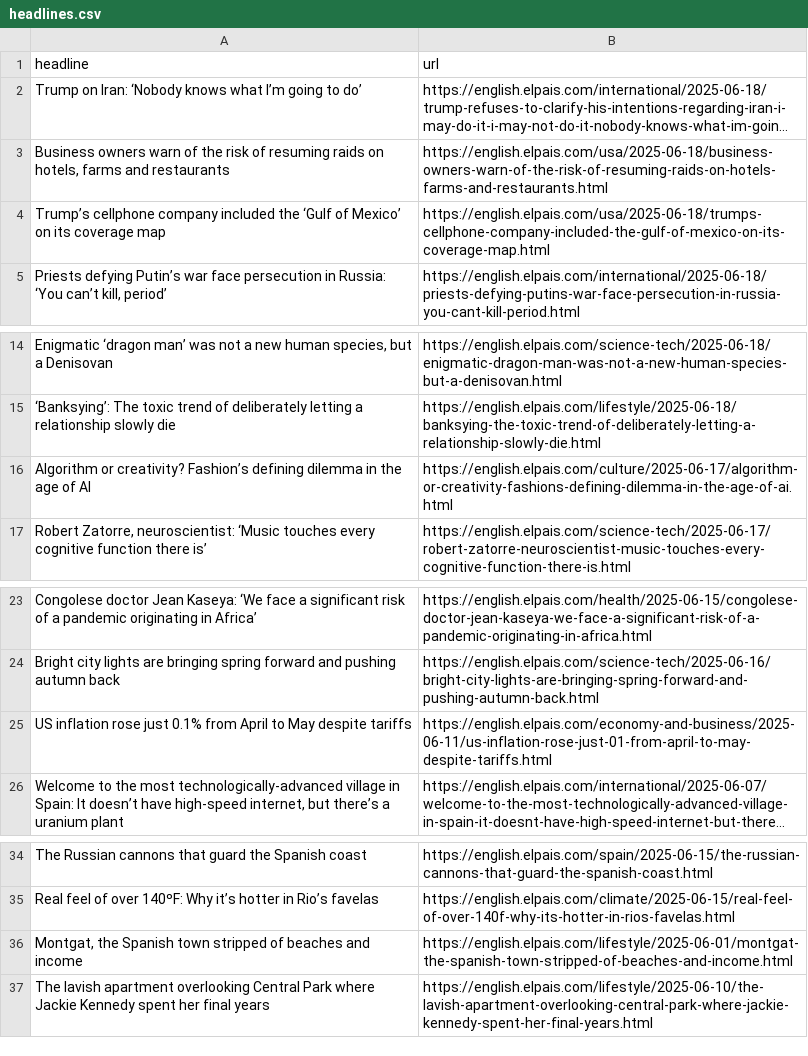
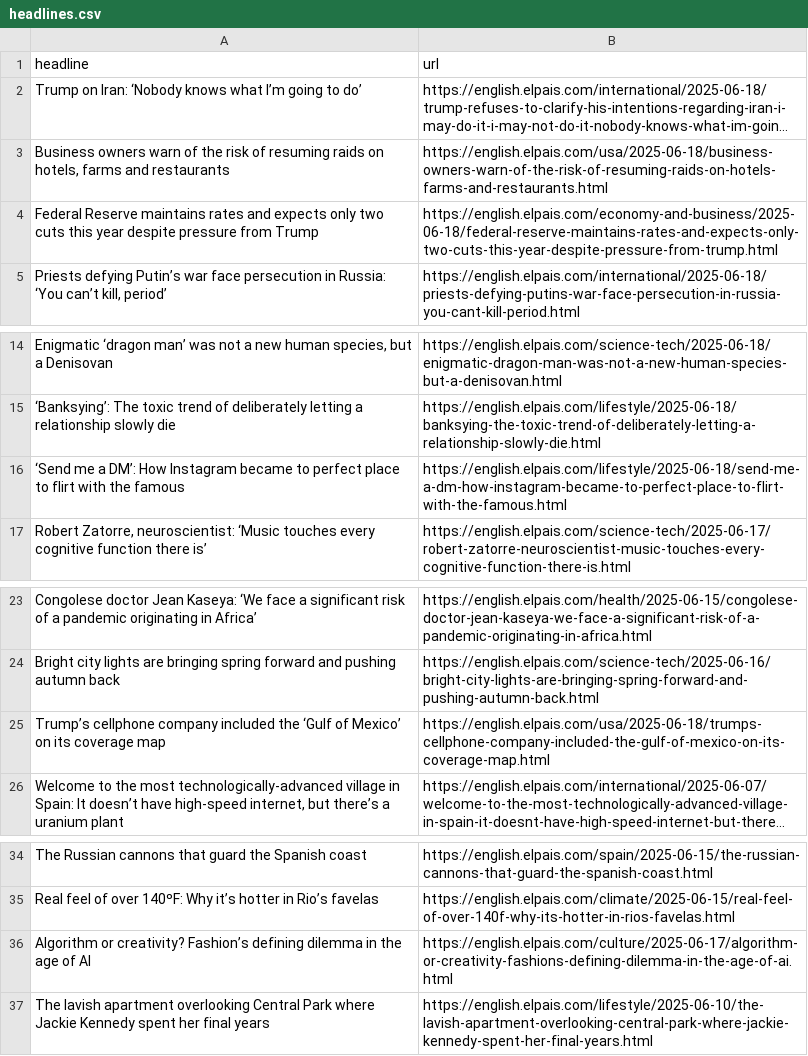
Before and after one commit to masashiijichi/el-pais-autoscraper, a CSV file: headlines.csv, drawn as a sheet; only a part is shown, gaps mark what is left out; long unchanged cells end in …; removed rows and columns are numbered as before the commit, all else as after; the diff names each change by its address in the sheet, - before the commit and + after, or states it on an @@ line.

```diff
--- a/headlines.csv
+++ b/headlines.csv
+row 4: Federal Reserve maintains rates and expects only two cuts this year despite pressure from Trump | https://english.elpais.com/economy-and-business/2025-06-18/federal-reserve-maintains-rates-and-expects-only-two-cuts-this-year-despite-pressure-from-trump.html
+row 16: ‘Send me a DM’: How Instagram became to perfect place to flirt with the famous | https://english.elpais.com/lifestyle/2025-06-18/send-me-a-dm-how-instagram-became-to-perfect-place-to-flirt-with-the-famous.html
-row 25: US inflation rose just 0.1% from April to May despite tariffs | https://english.elpais.com/economy-and-business/2025-06-11/us-inflation-rose-just-01-from-april-to-may-despite-tariffs.html
@@ row 4 moved to row 25: Trump’s cellphone company included the ‘… @@
-row 36: Montgat, the Spanish town stripped of beaches and income | https://english.elpais.com/lifestyle/2025-06-01/montgat-the-spanish-town-stripped-of-beaches-and-income.html
@@ row 16 moved to row 36: Algorithm or creativity? Fashion’s defin… @@
```
